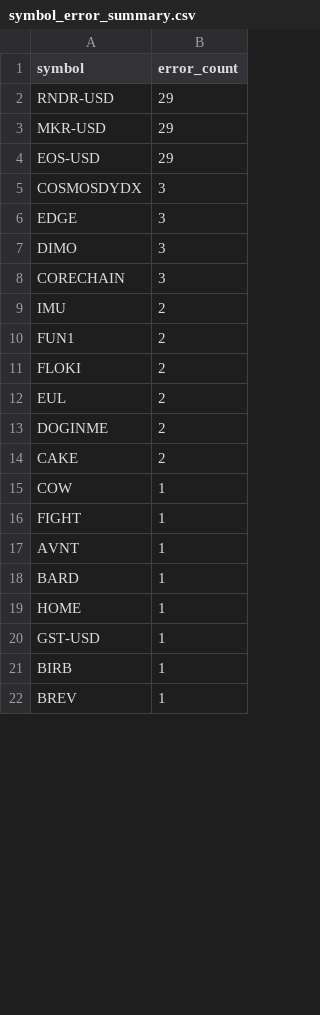
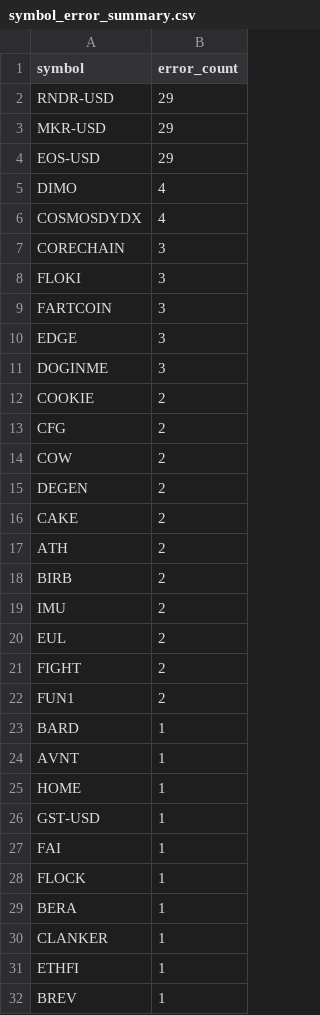
Before and after one commit to stefanbund/stadium-public-data, a CSV file: symbol_error_summary.csv, drawn as a sheet; only a part is shown; the diff covers the shown part only.

```diff
--- a/symbol_error_summary.csv
+++ b/symbol_error_summary.csv
@@ -4,19 +4,29 @@ MKR-USD,29
 EOS-USD,29
-COSMOSDYDX,3
+DIMO,4
+COSMOSDYDX,4
+CORECHAIN,3
+FLOKI,3
+FARTCOIN,3
 EDGE,3
-DIMO,3
-CORECHAIN,3
+DOGINME,3
+COOKIE,2
+CFG,2
+COW,2
+DEGEN,2
+CAKE,2
+ATH,2
+BIRB,2
 IMU,2
+EUL,2
+FIGHT,2
 FUN1,2
-FLOKI,2
-EUL,2
-DOGINME,2
-CAKE,2
-COW,1
-FIGHT,1
+BARD,1
 AVNT,1
-BARD,1
 HOME,1
 GST-USD,1
-BIRB,1
+FAI,1
+FLOCK,1
+BERA,1
+CLANKER,1
+ETHFI,1
 BREV,1
```
Also changed, not shown: 5 removed rows elsewhere in this file, 4 other files.
